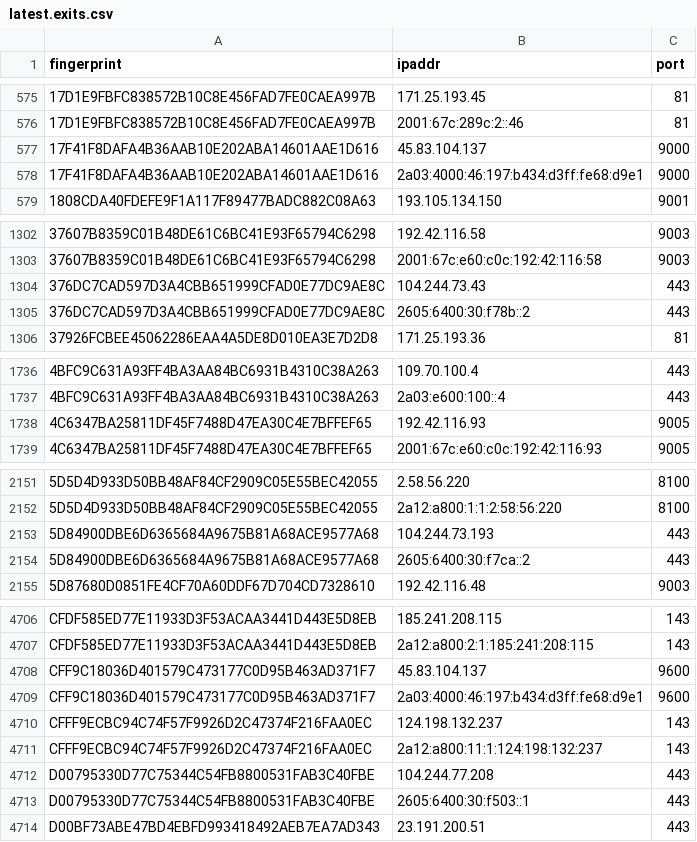
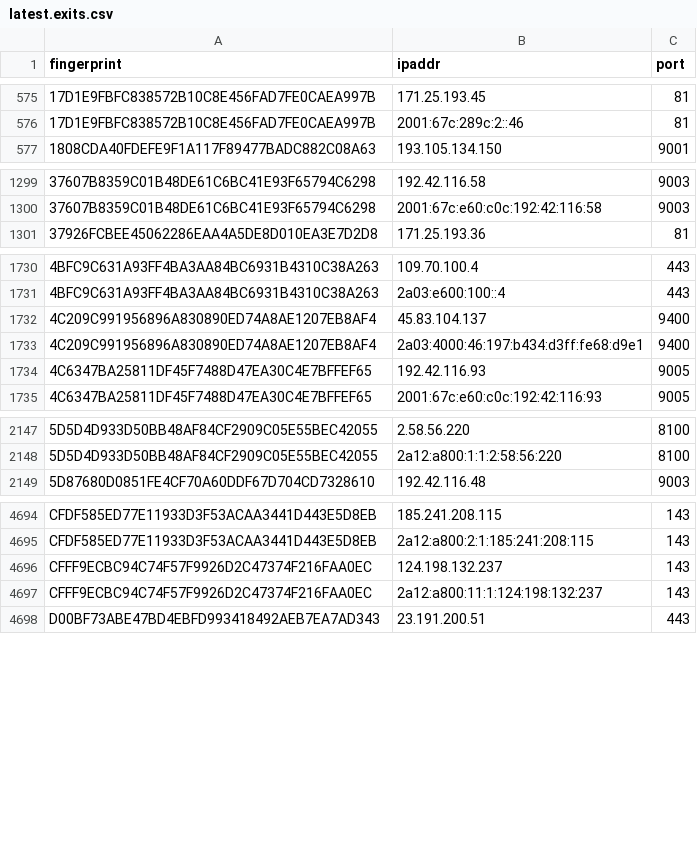
Before and after one commit to sec-js/tor-nodes, a CSV file: latest.exits.csv, drawn as a sheet; only a part is shown, gaps mark what is left out; removed rows and columns are numbered as before the commit, all else as after; the diff covers the shown part only; the diff names each change by its address in the sheet, - before the commit and + after, or states it on an @@ line.

```diff
--- a/latest.exits.csv
+++ b/latest.exits.csv
-row 577: 17F41F8DAFA4B36AAB10E202ABA14601AAE1D616 | 45.83.104.137 | 9000
-row 578: 17F41F8DAFA4B36AAB10E202ABA14601AAE1D616 | 2a03:4000:46:197:b434:d3ff:fe68:d9e1 | 9000
-row 1304: 376DC7CAD597D3A4CBB651999CFAD0E77DC9AE8C | 104.244.73.43 | 443
-row 1305: 376DC7CAD597D3A4CBB651999CFAD0E77DC9AE8C | 2605:6400:30:f78b::2 | 443
+row 1732: 4C209C991956896A830890ED74A8AE1207EB8AF4 | 45.83.104.137 | 9400
+row 1733: 4C209C991956896A830890ED74A8AE1207EB8AF4 | 2a03:4000:46:197:b434:d3ff:fe68:d9e1 | 9400
-row 2153: 5D84900DBE6D6365684A9675B81A68ACE9577A68 | 104.244.73.193 | 443
-row 2154: 5D84900DBE6D6365684A9675B81A68ACE9577A68 | 2605:6400:30:f7ca::2 | 443
-row 4708: CFF9C18036D401579C473177C0D95B463AD371F7 | 45.83.104.137 | 9600
-row 4709: CFF9C18036D401579C473177C0D95B463AD371F7 | 2a03:4000:46:197:b434:d3ff:fe68:d9e1 | 9600
-row 4712: D00795330D77C75344C54FB8800531FAB3C40FBE | 104.244.77.208 | 443
-row 4713: D00795330D77C75344C54FB8800531FAB3C40FBE | 2605:6400:30:f503::1 | 443
```
Also changed, not shown: 4 added rows and 10 removed rows elsewhere in this file, latest.all.csv, latest.guards.csv.
